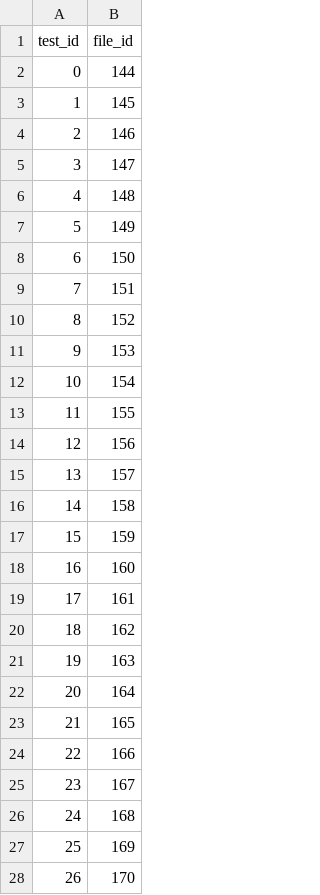
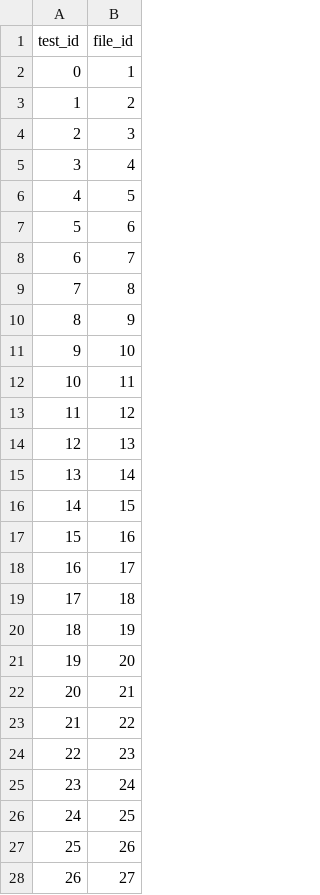
Before and after one commit to slacgismo/pv-validation-hub, a CSV file: s3Emulator/pv-validation-hub-bucket/evaluation_scripts/1/file_test_link.csv, drawn as a sheet; only a part is shown; the diff covers the shown part only.

```diff
--- a/s3Emulator/pv-validation-hub-bucket/evaluation_scripts/1/file_test_link.csv
+++ b/s3Emulator/pv-validation-hub-bucket/evaluation_scripts/1/file_test_link.csv
@@ -1,28 +1,28 @@
 test_id,file_id
-0,144
-1,145
-2,146
-3,147
-4,148
-5,149
-6,150
-7,151
-8,152
-9,153
-10,154
-11,155
-12,156
-13,157
-14,158
-15,159
-16,160
-17,161
-18,162
-19,163
-20,164
-21,165
-22,166
-23,167
-24,168
-25,169
-26,170
+0,1
+1,2
+2,3
+3,4
+4,5
+5,6
+6,7
+7,8
+8,9
+9,10
+10,11
+11,12
+12,13
+13,14
+14,15
+15,16
+16,17
+17,18
+18,19
+19,20
+20,21
+21,22
+22,23
+23,24
+24,25
+25,26
+26,27
```
Also changed, not shown: 116 edited cells elsewhere in this file, 6 other files.
